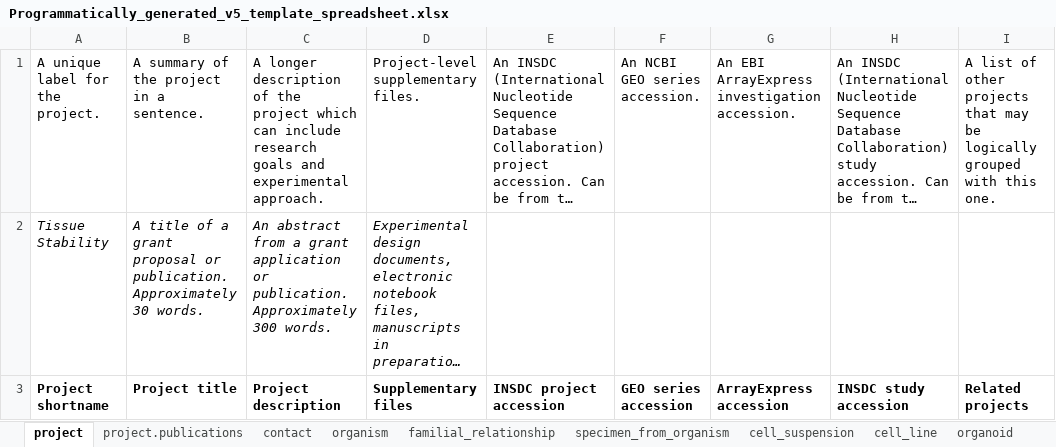
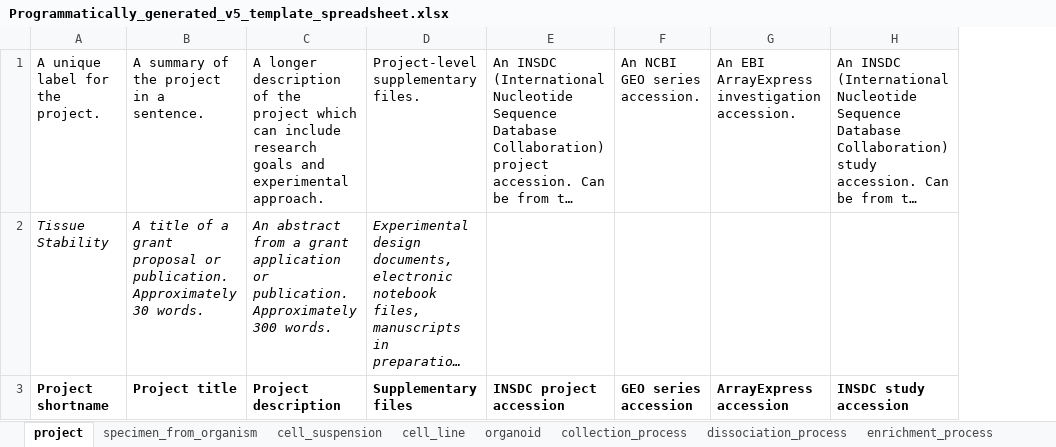
Before and after one commit to HumanCellAtlas/metadata-schema, an Excel workbook: examples/spreadsheets/v5/template/Programmatically_generated_v5_template_spreadsheet.xlsx, sheet project, drawn as a sheet; long unchanged cells end in …; values as stored, in another font and other column widths than the file's, no borders; the diff names each change by its address in the sheet, - before the commit and + after, or states it on an @@ line.

```diff
--- a/examples/spreadsheets/v5/template/Programmatically_generated_v5_template_spreadsheet.xlsx (sheet project)
+++ b/examples/spreadsheets/v5/template/Programmatically_generated_v5_template_spreadsheet.xlsx (sheet project)
-sheet tab: project.publications
-sheet tab: contact
-sheet tab: organism
-sheet tab: familial_relationship
-column I, rows 1-3: A list of other projects that may be logically grouped with this one. |  | Related projects
```
Also changed, not shown: sheet library_preparation_process, sheet specimen_from_organism, sheet cell_suspension, sheet organoid, sheet cell_line, sheet sequencing_process, 1 more sheet, other sheet tabs, 1 other file.
